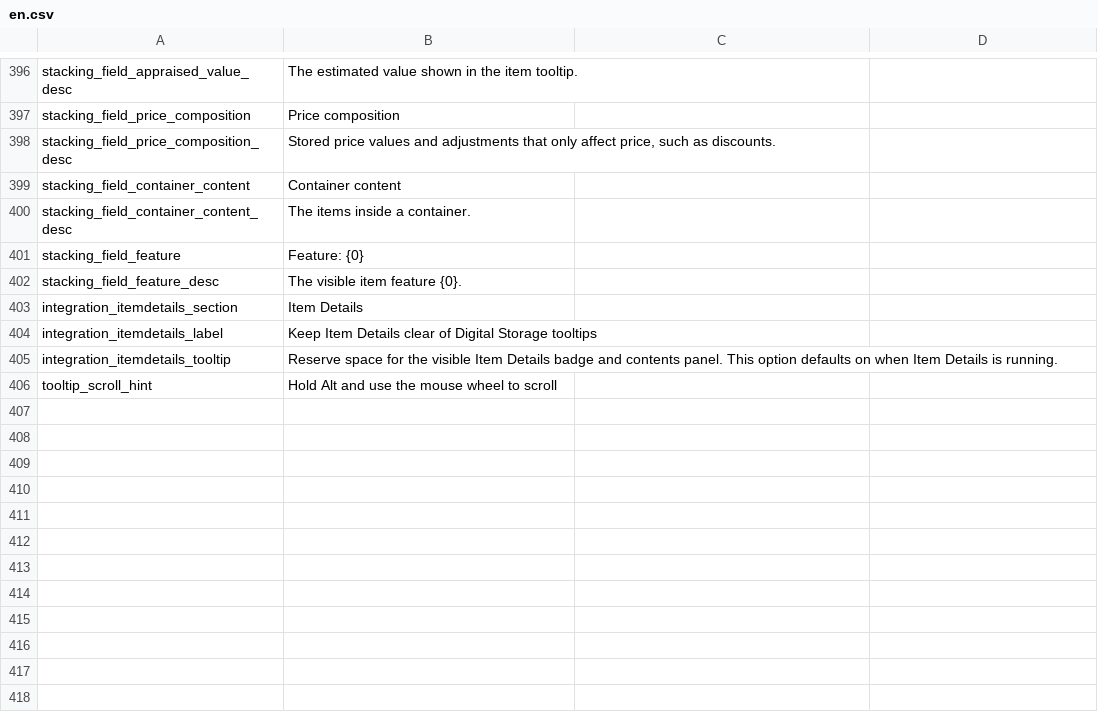
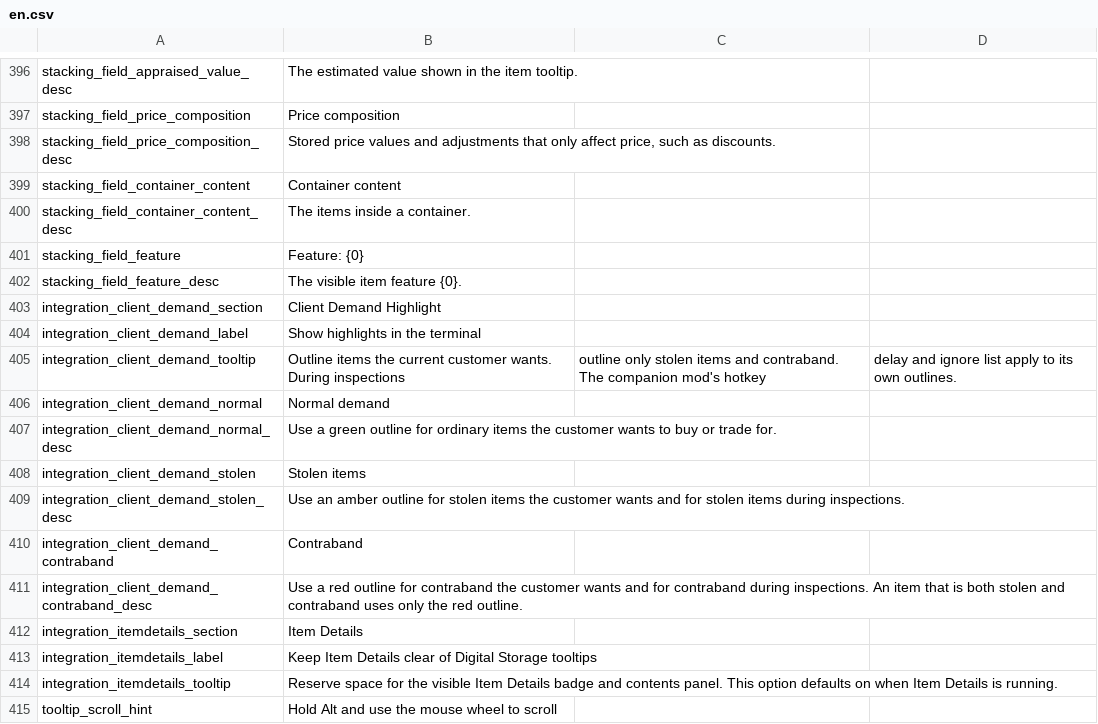
Before and after one commit to Caishangqi/ProbablyStolen-DigitalStorage, a CSV file: packaging/resources/Localization/en.csv, drawn as a sheet; only a part is shown, gaps mark what is left out; the diff names each change by its address in the sheet, - before the commit and + after, or states it on an @@ line.

Commit message:
Integrate client demand highlights into the storage terminal

```diff
--- a/packaging/resources/Localization/en.csv
+++ b/packaging/resources/Localization/en.csv
+row 403: integration_client_demand_section | Client Demand Highlight
+row 404: integration_client_demand_label | Show highlights in the terminal
+row 405: integration_client_demand_tooltip | Outline items the current customer wants. During inspections | outline only stolen items and contraband. The companion mod's hotkey | delay and ignore list apply to its own outlines.
+row 406: integration_client_demand_normal | Normal demand
+row 407: integration_client_demand_normal_desc | Use a green outline for ordinary items the customer wants to buy or trade for.
+row 408: integration_client_demand_stolen | Stolen items
+row 409: integration_client_demand_stolen_desc | Use an amber outline for stolen items the customer wants and for stolen items during inspections.
+row 410: integration_client_demand_contraband | Contraband
+row 411: integration_client_demand_contraband_desc | Use a red outline for contraband the customer wants and for contraband during inspections. An item that is both stolen and contraband uses only the red outline.
```
Also changed, not shown: packaging/resources/Localization/zh.csv, 33 other files.
